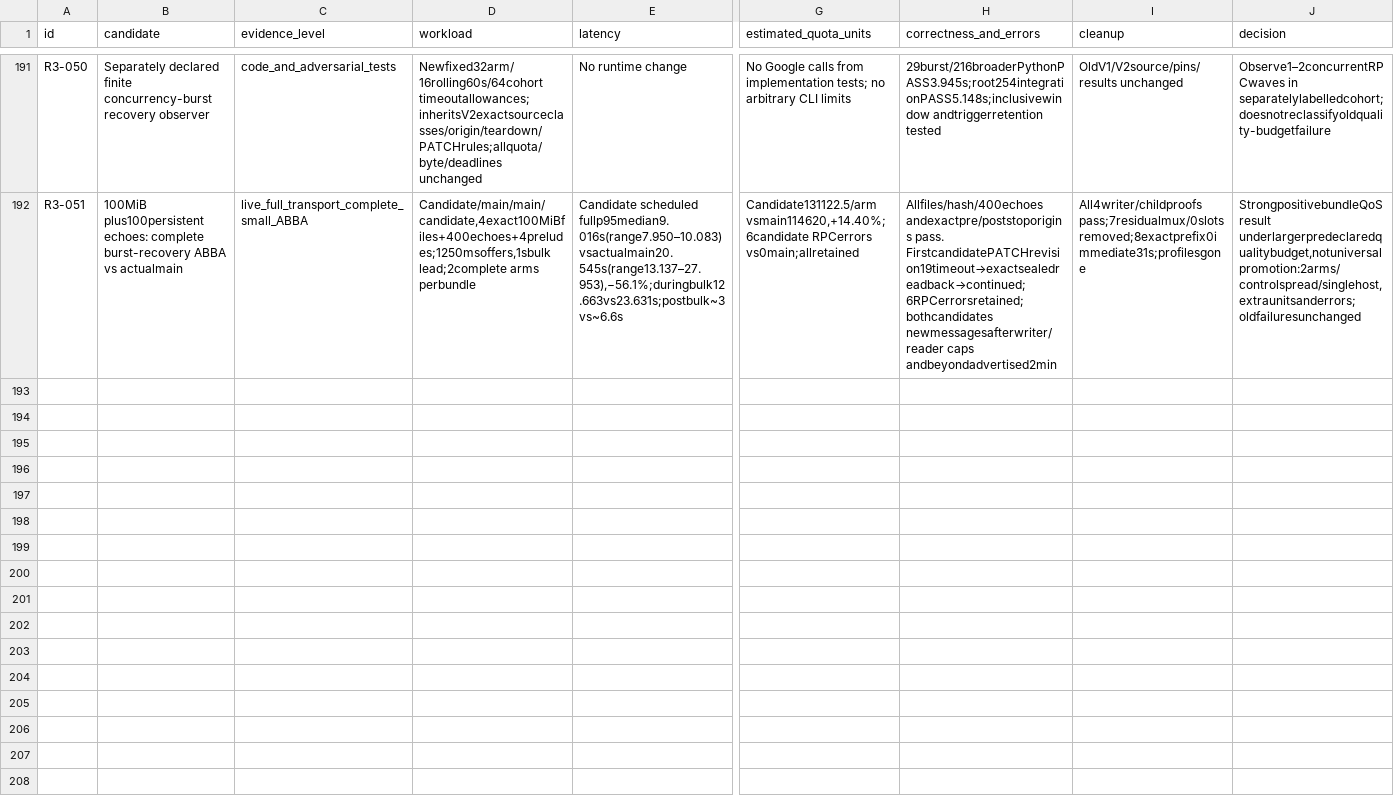
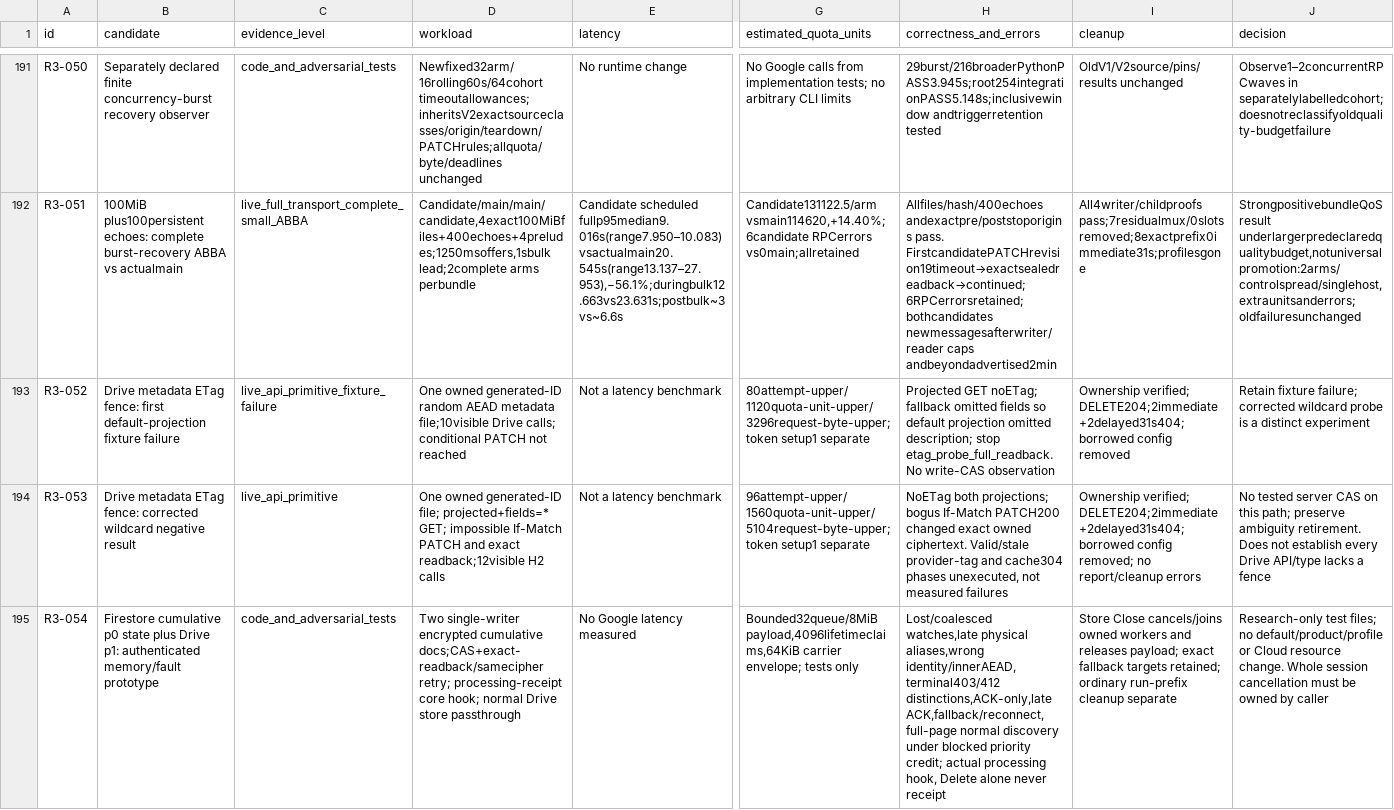
Before and after one commit to ShahabSL/Skirk, a CSV file: docs/experiments/catalog/experiments.csv, drawn as a sheet; only a part is shown, gaps mark what is left out; rows hold the shown columns only; the diff covers the shown part only; the diff names each change by its address in the sheet, - before the commit and + after, or states it on an @@ line.

Commit message:
docs: retain Drive write-fence negatives and full hybrid correctness proof

```diff
--- a/docs/experiments/catalog/experiments.csv
+++ b/docs/experiments/catalog/experiments.csv
+row 193: R3-052 | Drive metadata ETag fence: first default-projection fixture failure | live_api_primitive_fixture_failure | One owned generated-ID random AEAD metadata file;10visible Drive calls; conditional PATCH not reached | Not a latency benchmark | 80attempt-upper/1120quota-unit-upper/3296request-byte-upper; token setup1 separate | Projected GET noETag; fallback omitted fields so default projection omitted description; stop etag_probe_full_readback. No write-CAS observation | Ownership verified; DELETE204;2immediate+2delayed31s404; borrowed config removed | Retain fixture failure; corrected wildcard probe is a distinct experiment
+row 194: R3-053 | Drive metadata ETag fence: corrected wildcard negative result | live_api_primitive | One owned generated-ID file; projected+fields=* GET; impossible If-Match PATCH and exact readback;12visible H2 calls | Not a latency benchmark | 96attempt-upper/1560quota-unit-upper/5104request-byte-upper; token setup1 separate | NoETag both projections; bogus If-Match PATCH200 changed exact owned ciphertext. Valid/stale provider-tag and cache304 phases unexecuted, not measured failures | Ownership verified; DELETE204;2immediate+2delayed31s404; borrowed config removed; no report/cleanup errors | No tested server CAS on this path; preserve ambiguity retirement. Does not establish every Drive API/type lacks a fence
+row 195: R3-054 | Firestore cumulative p0 state plus Drive p1: authenticated memory/fault prototype | code_and_adversarial_tests | Two single-writer encrypted cumulative docs;CAS+exact-readback/samecipher retry; processing-receipt core hook; normal Drive store passthrough | No Google latency measured | Bounded32queue/8MiB payload,4096lifetimeclaims,64KiB carrier envelope; tests only | Lost/coalesced watches,late physical aliases,wrong identity/innerAEAD,terminal403/412 distinctions,ACK-only,late ACK,fallback/reconnect,full-page normal discovery under blocked priority credit; actual processing hook, Delete alone never receipt | Store Close cancels/joins owned workers and releases payload; exact fallback targets retained; ordinary run-prefix cleanup separate | Research-only test files; no default/product/profile or Cloud resource change. Whole session cancellation must be owned by caller
```
Also changed, not shown: 2 added rows elsewhere in this file, docs/experiments/catalog/archive-index.csv, 5 other files.
